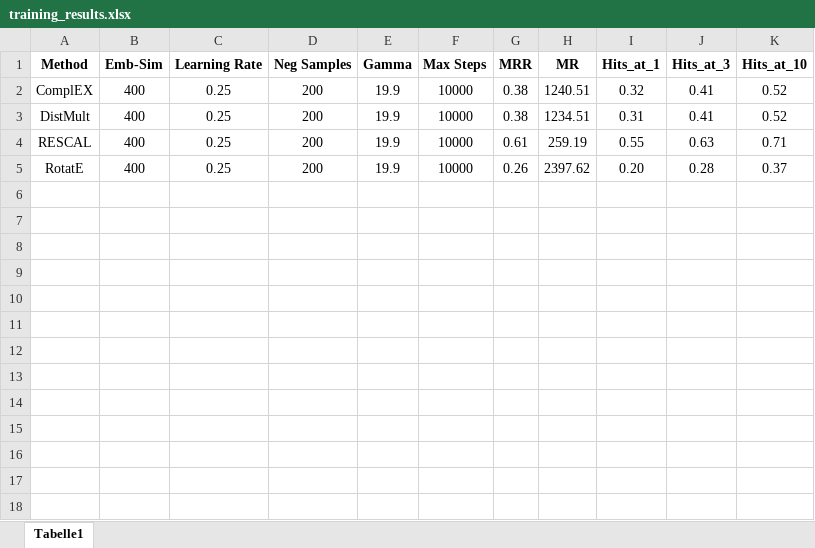
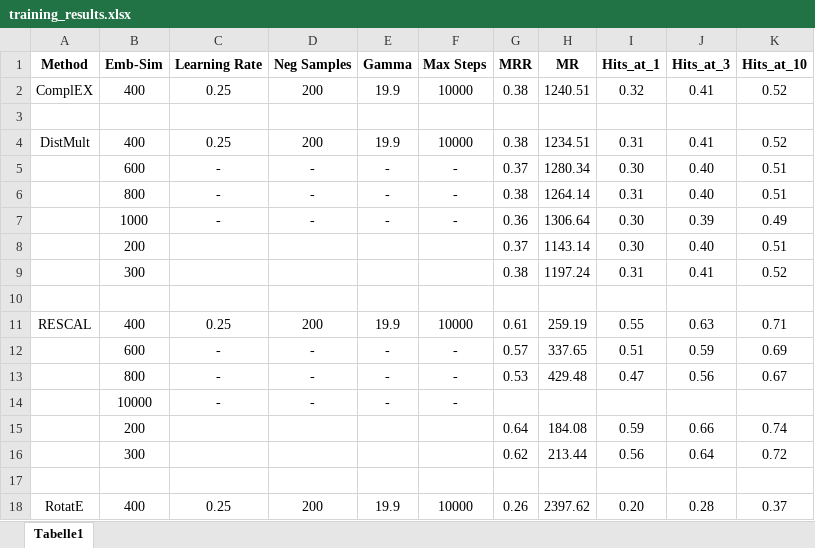
Before and after one commit to leonweber/drugprot, an Excel workbook: analysis/kg_embeddings/training_results.xlsx, sheet Tabelle1, drawn as a sheet; values as stored, in another font and other column widths than the file's, no borders; the diff names each change by its address in the sheet, - before the commit and + after, or states it on an @@ line.

```diff
--- a/analysis/kg_embeddings/training_results.xlsx (sheet Tabelle1)
+++ b/analysis/kg_embeddings/training_results.xlsx (sheet Tabelle1)
+row 3: (empty)
+row 5:  | 600 | - | - | - | - | 0.37 | 1280.34 | 0.30 | 0.40 | 0.51
+row 6:  | 800 | - | - | - | - | 0.38 | 1264.14 | 0.31 | 0.40 | 0.51
+row 7:  | 1000 | - | - | - | - | 0.36 | 1306.64 | 0.30 | 0.39 | 0.49
+row 8:  | 200 |  |  |  |  | 0.37 | 1143.14 | 0.30 | 0.40 | 0.51
+row 9:  | 300 |  |  |  |  | 0.38 | 1197.24 | 0.31 | 0.41 | 0.52
+row 10: (empty)
+row 12:  | 600 | - | - | - | - | 0.57 | 337.65 | 0.51 | 0.59 | 0.69
+row 13:  | 800 | - | - | - | - | 0.53 | 429.48 | 0.47 | 0.56 | 0.67
+row 14:  | 10000 | - | - | - | -
+row 15:  | 200 |  |  |  |  | 0.64 | 184.08 | 0.59 | 0.66 | 0.74
+row 16:  | 300 |  |  |  |  | 0.62 | 213.44 | 0.56 | 0.64 | 0.72
+row 17: (empty)
```
Also changed, not shown: 1 other file.
